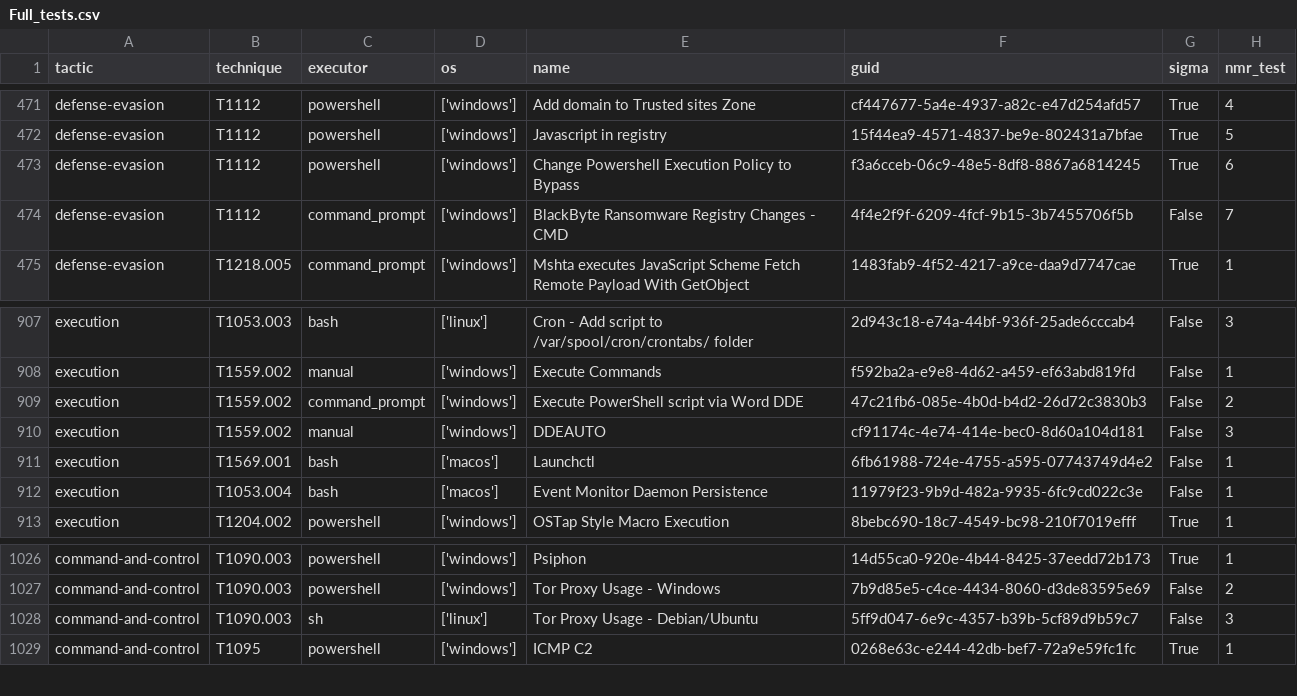
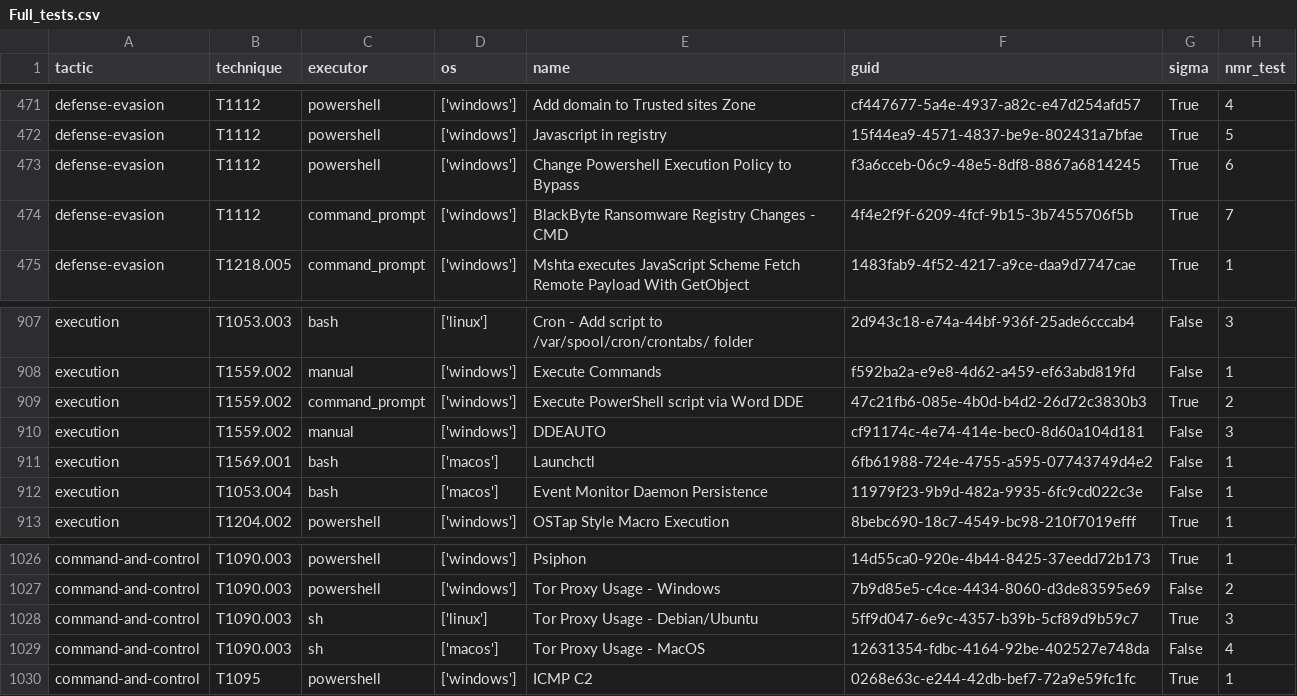
Before and after one commit to frack113/sigma_redcanaryco, a CSV file: Full_tests.csv, drawn as a sheet; only a part is shown, gaps mark what is left out.

```diff
--- a/Full_tests.csv
+++ b/Full_tests.csv
@@ -473,3 +473,3 @@ defense-evasion;T1112;powershell;['windows'];Javascript in registry;15f44ea9-457
 defense-evasion;T1112;powershell;['windows'];Change Powershell Execution Policy to Bypass;f3a6cceb-06c9-48e5-8df8-8867a6814245;True;6
-defense-evasion;T1112;command_prompt;['windows'];BlackByte Ransomware Registry Changes - CMD;4f4e2f9f-6209-4fcf-9b15-3b7455706f5b;False;7
+defense-evasion;T1112;command_prompt;['windows'];BlackByte Ransomware Registry Changes - CMD;4f4e2f9f-6209-4fcf-9b15-3b7455706f5b;True;7
 defense-evasion;T1218.005;command_prompt;['windows'];Mshta executes JavaScript Scheme Fetch Remote Payload With GetObject;1483fab9-4f52-4217-a9ce-daa9d7747cae;True;1
@@ -908,3 +908,3 @@ execution;T1053.003;bash;['linux'];Cron - Add script to /var/spool/cron/crontabs
 execution;T1559.002;manual;['windows'];Execute Commands;f592ba2a-e9e8-4d62-a459-ef63abd819fd;False;1
-execution;T1559.002;command_prompt;['windows'];Execute PowerShell script via Word DDE;47c21fb6-085e-4b0d-b4d2-26d72c3830b3;False;2
+execution;T1559.002;command_prompt;['windows'];Execute PowerShell script via Word DDE;47c21fb6-085e-4b0d-b4d2-26d72c3830b3;True;2
 execution;T1559.002;manual;['windows'];DDEAUTO;cf91174c-4e74-414e-bec0-8d60a104d181;False;3
@@ -1027,3 +1027,4 @@ command-and-control;T1090.003;powershell;['windows'];Psiphon;14d55ca0-920e-4b44-
 command-and-control;T1090.003;powershell;['windows'];Tor Proxy Usage - Windows;7b9d85e5-c4ce-4434-8060-d3de83595e69;False;2
-command-and-control;T1090.003;sh;['linux'];Tor Proxy Usage - Debian/Ubuntu;5ff9d047-6e9c-4357-b39b-5cf89d9b59c7;False;3
+command-and-control;T1090.003;sh;['linux'];Tor Proxy Usage - Debian/Ubuntu;5ff9d047-6e9c-4357-b39b-5cf89d9b59c7;True;3
+command-and-control;T1090.003;sh;['macos'];Tor Proxy Usage - MacOS;12631354-fdbc-4164-92be-402527e748da;False;4
 command-and-control;T1095;powershell;['windows'];ICMP C2;0268e63c-e244-42db-bef7-72a9e59fc1fc;True;1
```
Also changed, not shown: 3 other files.
